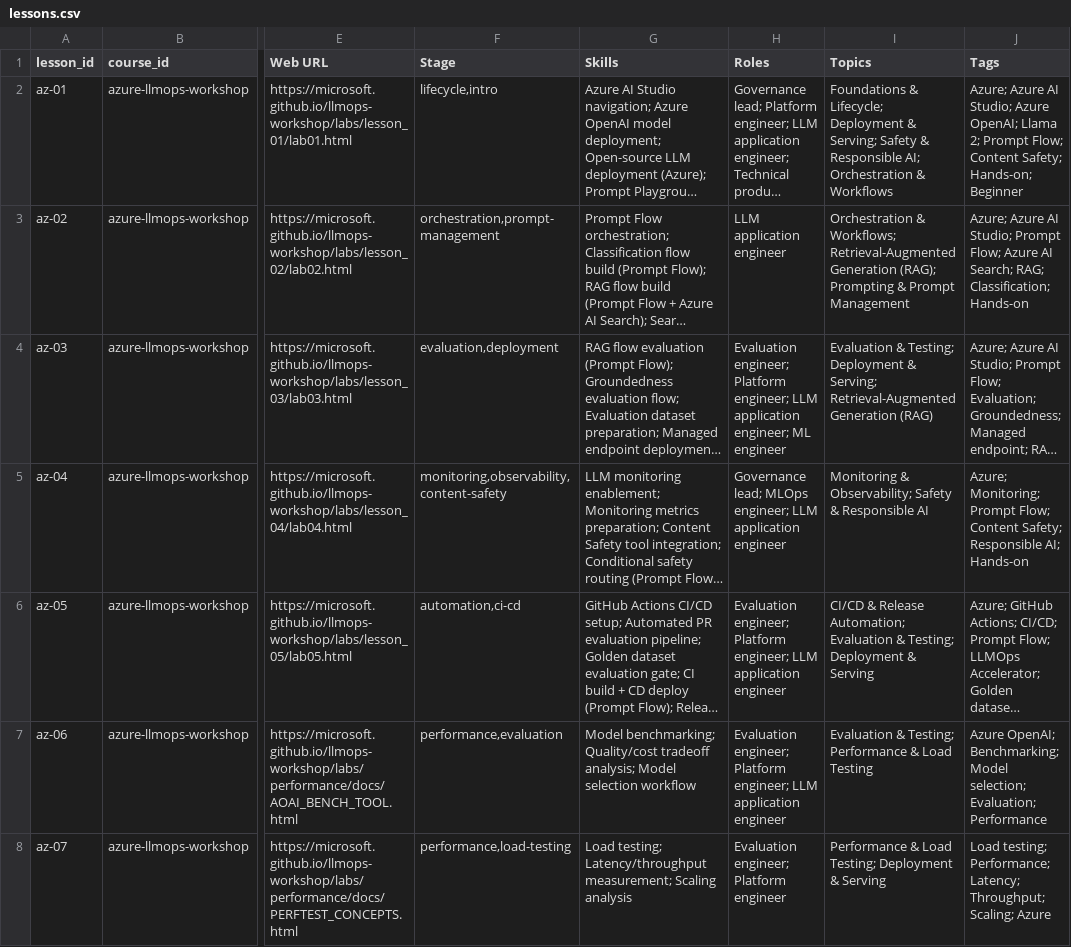
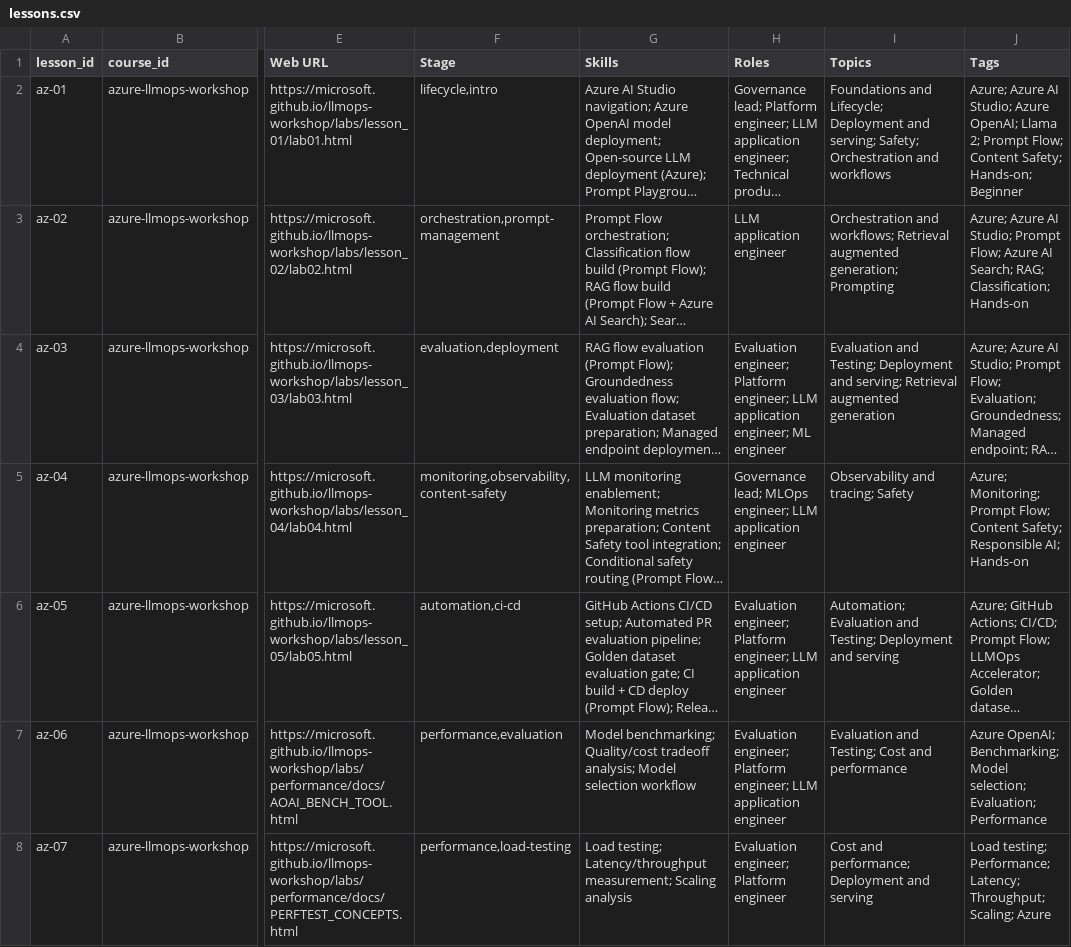
Before and after one commit to athsrueas-geocurator/AI_courses, a CSV file: lessons.csv, drawn as a sheet; only a part is shown, gaps mark what is left out; long unchanged cells end in …; the diff covers the shown part only; the diff names each change by its address in the sheet, - before the commit and + after, or states it on an @@ line.

Commit message:
Normalize LLMOps topic naming and add topic descriptions catalog

```diff
--- a/lessons.csv
+++ b/lessons.csv
-I2 (Topics): Foundations & Lifecycle; Deployment & Serving; Safety & Responsible AI; Orchestration & Workflows
+I2 (Topics): Foundations and Lifecycle; Deployment and serving; Safety; Orchestration and workflows
-I3 (Topics): Orchestration & Workflows; Retrieval-Augmented Generation (RAG); Prompting & Prompt Management
+I3 (Topics): Orchestration and workflows; Retrieval augmented generation; Prompting
-I4 (Topics): Evaluation & Testing; Deployment & Serving; Retrieval-Augmented Generation (RAG)
+I4 (Topics): Evaluation and Testing; Deployment and serving; Retrieval augmented generation
-I5 (Topics): Monitoring & Observability; Safety & Responsible AI
+I5 (Topics): Observability and tracing; Safety
-I6 (Topics): CI/CD & Release Automation; Evaluation & Testing; Deployment & Serving
+I6 (Topics): Automation; Evaluation and Testing; Deployment and serving
-I7 (Topics): Evaluation & Testing; Performance & Load Testing
+I7 (Topics): Evaluation and Testing; Cost and performance
-I8 (Topics): Performance & Load Testing; Deployment & Serving
+I8 (Topics): Cost and performance; Deployment and serving
```
Also changed, not shown: 64 edited cells elsewhere in this file, courses.csv, 2 other files.
